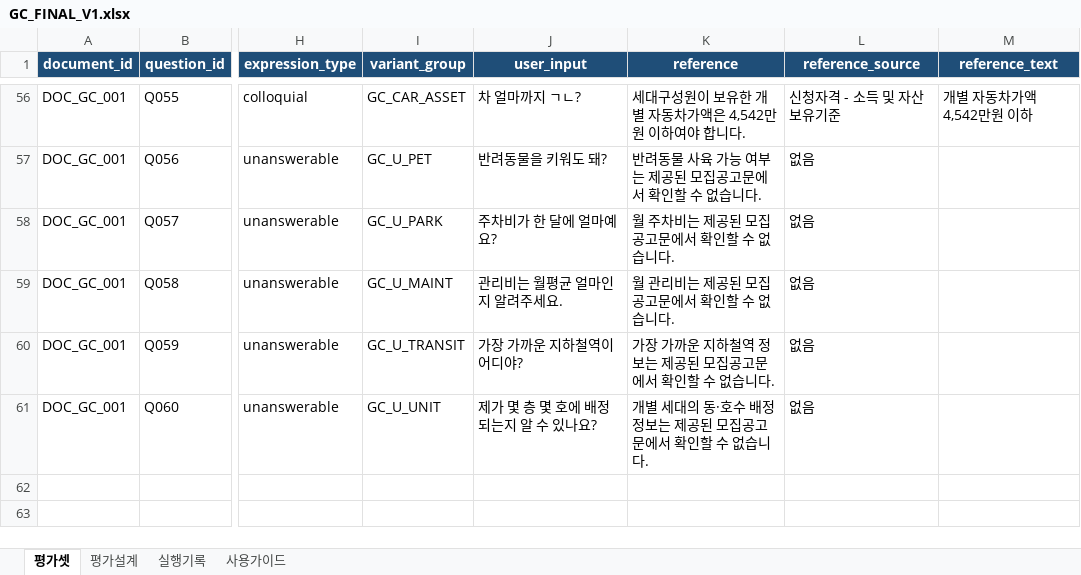
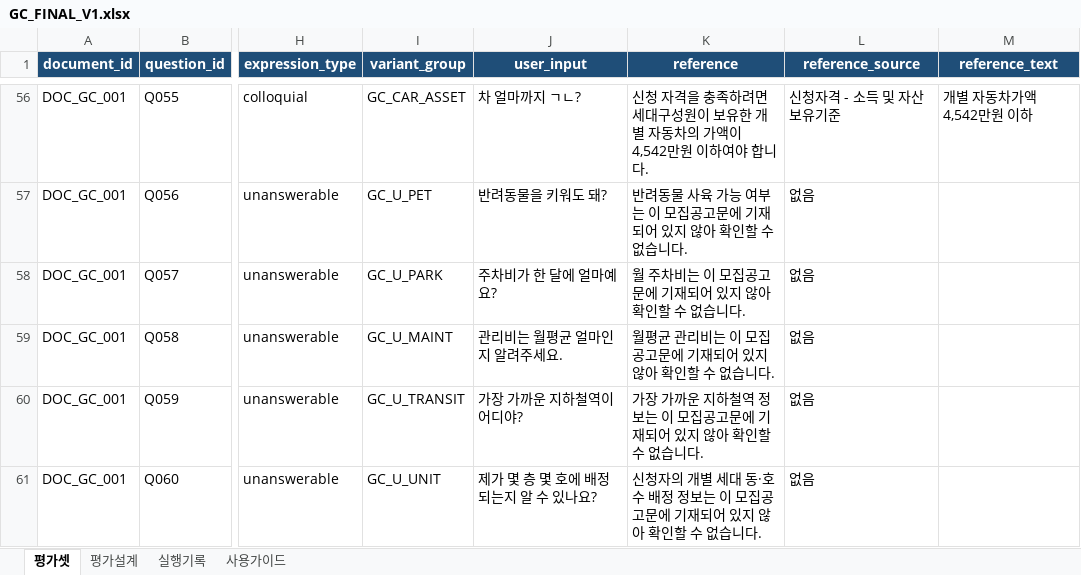
Before and after one commit to growingondev/one-cycle, an Excel workbook: evaluation/datasets/GC_FINAL_V1.xlsx, sheet 평가셋, drawn as a sheet; only a part is shown, gaps mark what is left out; values as stored, in another font and other column widths than the file's, no borders; conditional formats not drawn; the diff covers the shown part only; the diff names each change by its address in the sheet, - before the commit and + after, or states it on an @@ line.

```diff
--- a/evaluation/datasets/GC_FINAL_V1.xlsx (sheet 평가셋)
+++ b/evaluation/datasets/GC_FINAL_V1.xlsx (sheet 평가셋)
-K56 (reference): 세대구성원이 보유한 개별 자동차가액은 4,542만원…
+K56 (reference): 신청 자격을 충족하려면 세대구성원이 보유한 개별 자동차의 가액이 4,542만원…
-K57 (reference): 반려동물 사육 가능 여부는 제공된 모집공고문에서 확인할 수 없습니다.
+K57 (reference): 반려동물 사육 가능 여부는 이 모집공고문에 기재되어 있지 않아 확인할 수 없습니다.
-K58 (reference): 월 주차비는 제공된 모집공고문에서 확인할 수 없습니다.
+K58 (reference): 월 주차비는 이 모집공고문에 기재되어 있지 않아 확인할 수 없습니다.
-K59 (reference): 월 관리비는 제공된 모집공고문에서 확인할 수 없습니다.
+K59 (reference): 월평균 관리비는 이 모집공고문에 기재되어 있지 않아 확인할 수 없습니다.
-K60 (reference): 가장 가까운 지하철역 정보는 제공된 모집공고문에서 확인할 수 없습니다.
+K60 (reference): 가장 가까운 지하철역 정보는 이 모집공고문에 기재되어 있지 않아 확인할 수 없습니다.
-K61 (reference): 개별 세대의 동·호수 배정 정보는 제공된 모집공고문에서 확인할…
+K61 (reference): 신청자의 개별 세대 동·호수 배정 정보는 이 모집공고문에 기재되어 있지 않아 확인할…
```
Also changed, not shown: 50 edited cells elsewhere in this sheet, sheet 실행기록, evaluation/datasets/BD_FINAL_V1.xlsx, 1 other file.
